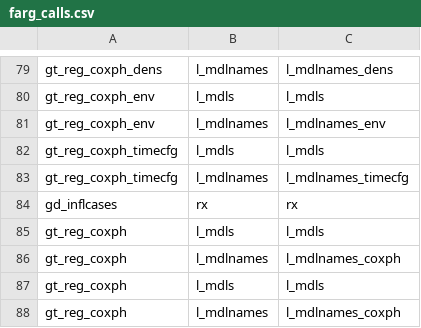
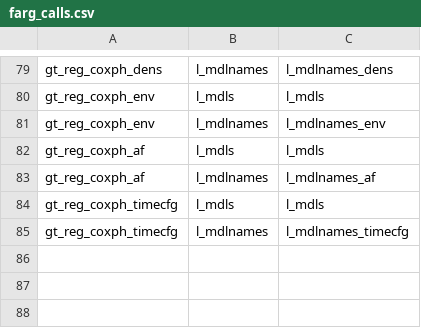
Before and after one commit to swhalemwo/pm_closing, a CSV file: misc/farg_calls.csv, drawn as a sheet; only a part is shown, gaps mark what is left out; removed rows and columns are numbered as before the commit, all else as after; the diff names each change by its address in the sheet, - before the commit and + after, or states it on an @@ line.

```diff
--- a/misc/farg_calls.csv
+++ b/misc/farg_calls.csv
+row 82: gt_reg_coxph_af | l_mdls | l_mdls
+row 83: gt_reg_coxph_af | l_mdlnames | l_mdlnames_af
-row 84: gd_inflcases | rx | rx
-row 85: gt_reg_coxph | l_mdls | l_mdls
-row 86: gt_reg_coxph | l_mdlnames | l_mdlnames_coxph
-row 87: gt_reg_coxph | l_mdls | l_mdls
-row 88: gt_reg_coxph | l_mdlnames | l_mdlnames_coxph
```
Also changed, not shown: 3 other files.
